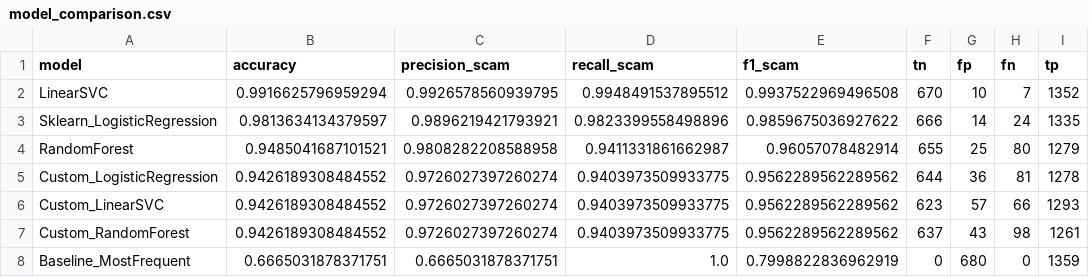
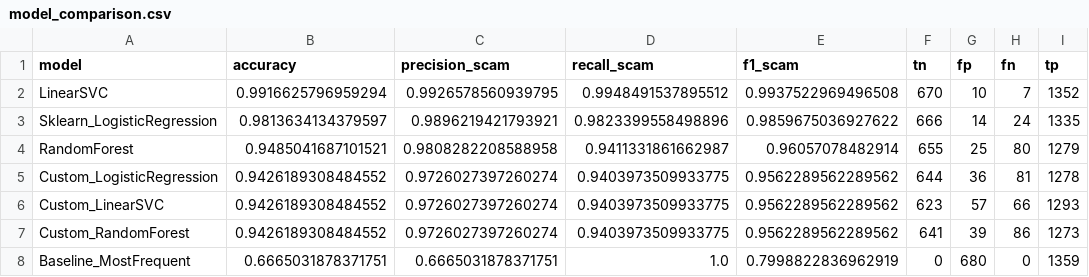
Before and after one commit to dk3nn/ElderGuard, a CSV file: results/model_comparison.csv, drawn as a sheet.

```diff
--- a/results/model_comparison.csv
+++ b/results/model_comparison.csv
@@ -6,3 +6,3 @@ Custom_LogisticRegression,0.9426189308484552,0.9726027397260274,0.94039735099337
 Custom_LinearSVC,0.9426189308484552,0.9726027397260274,0.9403973509933775,0.9562289562289562,623,57,66,1293
-Custom_RandomForest,0.9426189308484552,0.9726027397260274,0.9403973509933775,0.9562289562289562,637,43,98,1261
+Custom_RandomForest,0.9426189308484552,0.9726027397260274,0.9403973509933775,0.9562289562289562,641,39,86,1273
 Baseline_MostFrequent,0.6665031878371751,0.6665031878371751,1.0,0.7998822836962919,0,680,0,1359
```
Also changed, not shown: 15 other files.
